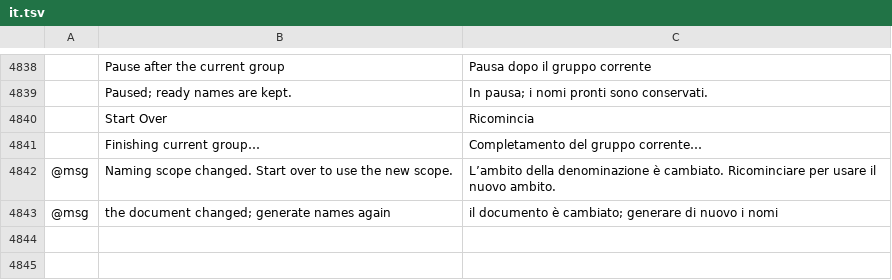
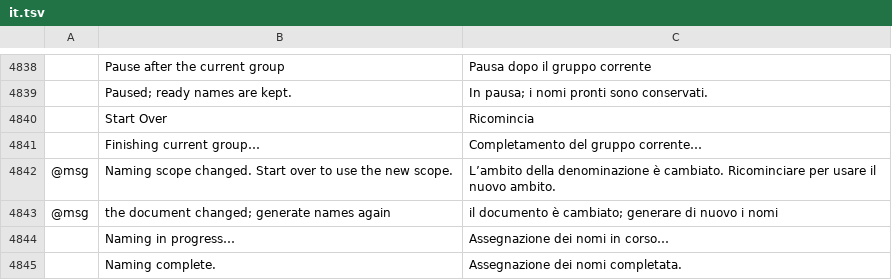
Before and after one commit to Daiduong/vectorcraft, a TSV file: crates/ui-egui/src/i18n/it.tsv, drawn as a sheet; only a part is shown, gaps mark what is left out; the diff names each change by its address in the sheet, - before the commit and + after, or states it on an @@ line.

```diff
--- a/crates/ui-egui/src/i18n/it.tsv
+++ b/crates/ui-egui/src/i18n/it.tsv
+row 4844:  | Naming in progress… | Assegnazione dei nomi in corso…
+row 4845:  | Naming complete. | Assegnazione dei nomi completata.
```
Also changed, not shown: crates/ui-egui/src/i18n/bg.tsv, crates/ui-egui/src/i18n/el.tsv, 26 other files.
